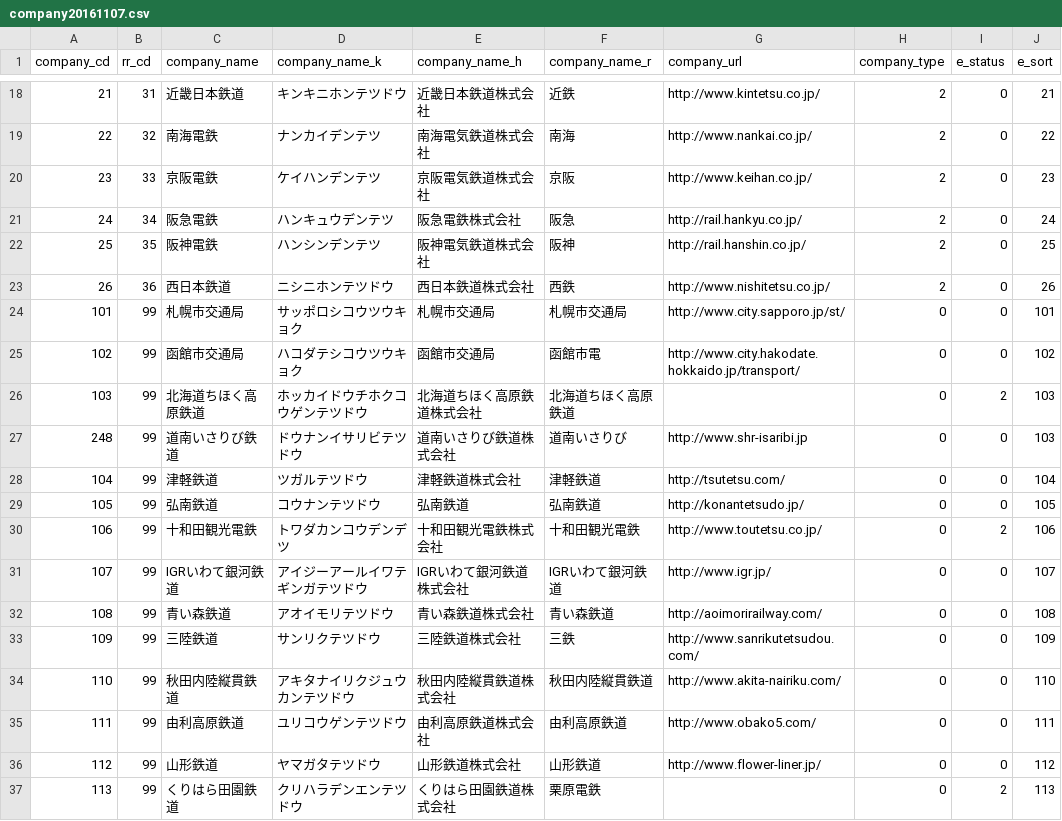
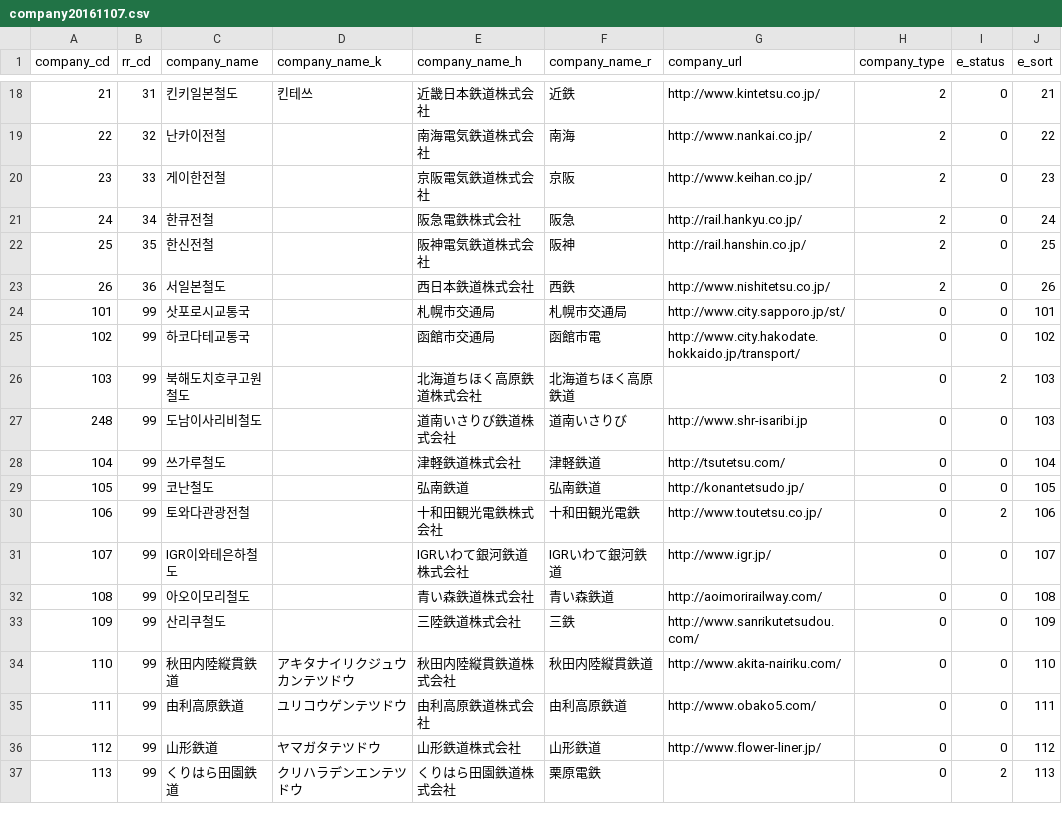
Before and after one commit to jinil-ha/eki-data, a CSV file: kr/company20161107.csv, drawn as a sheet; only a part is shown, gaps mark what is left out; the diff covers the shown part only.

```diff
--- a/kr/company20161107.csv
+++ b/kr/company20161107.csv
@@ -18,17 +18,17 @@ company_cd,rr_cd,company_name,company_name_k,company_name_h,company_name_r,compa
-21,31,近畿日本鉄道,キンキニホンテツドウ,近畿日本鉄道株式会社,近鉄,http://www.kintetsu.co.jp/,2,0,21
-22,32,南海電鉄,ナンカイデンテツ,南海電気鉄道株式会社,南海,http://www.nankai.co.jp/,2,0,22
-23,33,京阪電鉄,ケイハンデンテツ,京阪電気鉄道株式会社,京阪,http://www.keihan.co.jp/,2,0,23
-24,34,阪急電鉄,ハンキュウデンテツ,阪急電鉄株式会社,阪急,http://rail.hankyu.co.jp/,2,0,24
-25,35,阪神電鉄,ハンシンデンテツ,阪神電気鉄道株式会社,阪神,http://rail.hanshin.co.jp/,2,0,25
-26,36,西日本鉄道,ニシニホンテツドウ,西日本鉄道株式会社,西鉄,http://www.nishitetsu.co.jp/,2,0,26
-101,99,札幌市交通局,サッポロシコウツウキョク,札幌市交通局,札幌市交通局,http://www.city.sapporo.jp/st/,0,0,101
-102,99,函館市交通局,ハコダテシコウツウキョク,函館市交通局,函館市電,http://www.city.hakodate.hokkaido.jp/transport/,0,0,102
-103,99,北海道ちほく高原鉄道,ホッカイドウチホクコウゲンテツドウ,北海道ちほく高原鉄道株式会社,北海道ちほく高原鉄道,,0,2,103
-248,99,道南いさりび鉄道,ドウナンイサリビテツドウ,道南いさりび鉄道株式会社,道南いさりび,http://www.shr-isaribi.jp,0,0,103
-104,99,津軽鉄道,ツガルテツドウ,津軽鉄道株式会社,津軽鉄道,http://tsutetsu.com/,0,0,104
-105,99,弘南鉄道,コウナンテツドウ,弘南鉄道,弘南鉄道,http://konantetsudo.jp/,0,0,105
-106,99,十和田観光電鉄,トワダカンコウデンデツ,十和田観光電鉄株式会社,十和田観光電鉄,http://www.toutetsu.co.jp/,0,2,106
-107,99,IGRいわて銀河鉄道,アイジーアールイワテギンガテツドウ,IGRいわて銀河鉄道株式会社,IGRいわて銀河鉄道,http://www.igr.jp/,0,0,107
-108,99,青い森鉄道,アオイモリテツドウ,青い森鉄道株式会社,青い森鉄道,http://aoimorirailway.com/,0,0,108
-109,99,三陸鉄道,サンリクテツドウ,三陸鉄道株式会社,三鉄,http://www.sanrikutetsudou.com/,0,0,109
+21,31,킨키일본철도,킨테쓰,近畿日本鉄道株式会社,近鉄,http://www.kintetsu.co.jp/,2,0,21
+22,32,난카이전철,,南海電気鉄道株式会社,南海,http://www.nankai.co.jp/,2,0,22
+23,33,게이한전철,,京阪電気鉄道株式会社,京阪,http://www.keihan.co.jp/,2,0,23
+24,34,한큐전철,,阪急電鉄株式会社,阪急,http://rail.hankyu.co.jp/,2,0,24
+25,35,한신전철,,阪神電気鉄道株式会社,阪神,http://rail.hanshin.co.jp/,2,0,25
+26,36,서일본철도,,西日本鉄道株式会社,西鉄,http://www.nishitetsu.co.jp/,2,0,26
+101,99,삿포로시교통국,,札幌市交通局,札幌市交通局,http://www.city.sapporo.jp/st/,0,0,101
+102,99,하코다테교통국,,函館市交通局,函館市電,http://www.city.hakodate.hokkaido.jp/transport/,0,0,102
+103,99,북해도치호쿠고원철도,,北海道ちほく高原鉄道株式会社,北海道ちほく高原鉄道,,0,2,103
+248,99,도남이사리비철도,,道南いさりび鉄道株式会社,道南いさりび,http://www.shr-isaribi.jp,0,0,103
+104,99,쓰가루철도,,津軽鉄道株式会社,津軽鉄道,http://tsutetsu.com/,0,0,104
+105,99,코난철도,,弘南鉄道,弘南鉄道,http://konantetsudo.jp/,0,0,105
+106,99,토와다관광전철,,十和田観光電鉄株式会社,十和田観光電鉄,http://www.toutetsu.co.jp/,0,2,106
+107,99,IGR이와테은하철도,,IGRいわて銀河鉄道株式会社,IGRいわて銀河鉄道,http://www.igr.jp/,0,0,107
+108,99,아오이모리철도,,青い森鉄道株式会社,青い森鉄道,http://aoimorirailway.com/,0,0,108
+109,99,산리쿠철도,,三陸鉄道株式会社,三鉄,http://www.sanrikutetsudou.com/,0,0,109
 110,99,秋田内陸縦貫鉄道,アキタナイリクジュウカンテツドウ,秋田内陸縦貫鉄道株式会社,秋田内陸縦貫鉄道,http://www.akita-nairiku.com/,0,0,110
```
Also changed, not shown: 32 edited cells elsewhere in this file.
